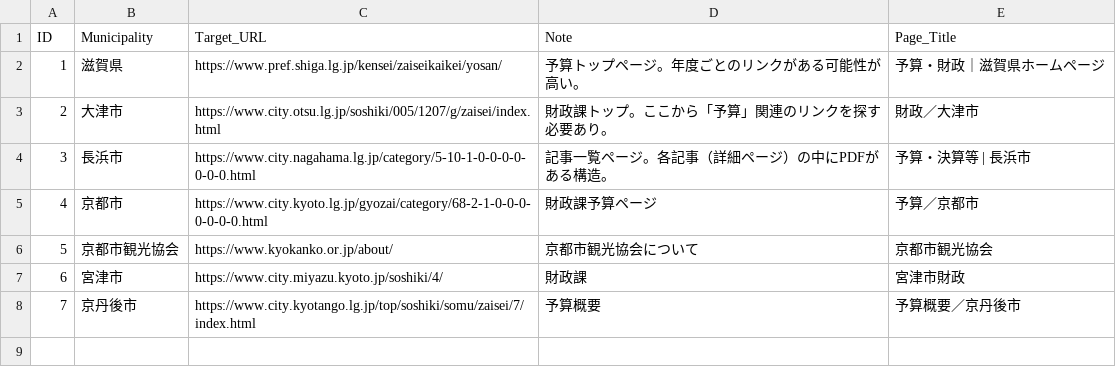
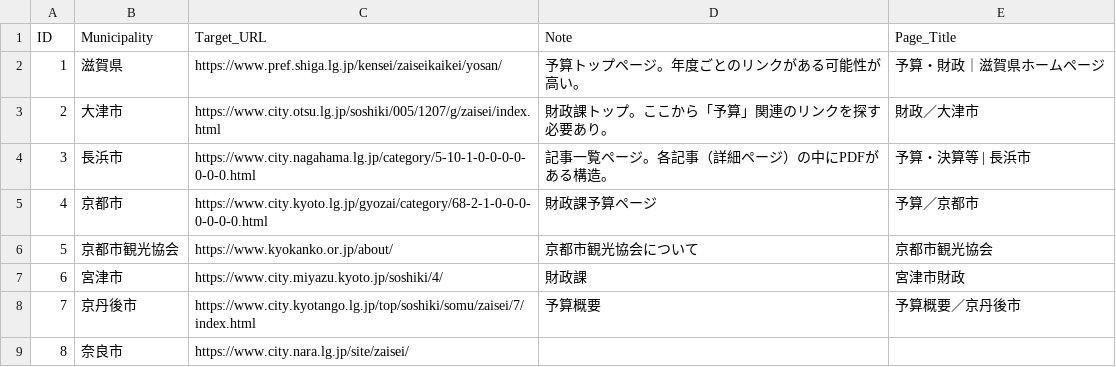
Before and after one commit to 127ytko/kanko-budget, a CSV file: target_urls.csv, drawn as a sheet; the diff names each change by its address in the sheet, - before the commit and + after, or states it on an @@ line.

Commit message:
➕ 自治体追加: 奈良市

```diff
--- a/target_urls.csv
+++ b/target_urls.csv
+row 9: 8 | 奈良市 | https://www.city.nara.lg.jp/site/zaisei/
```
